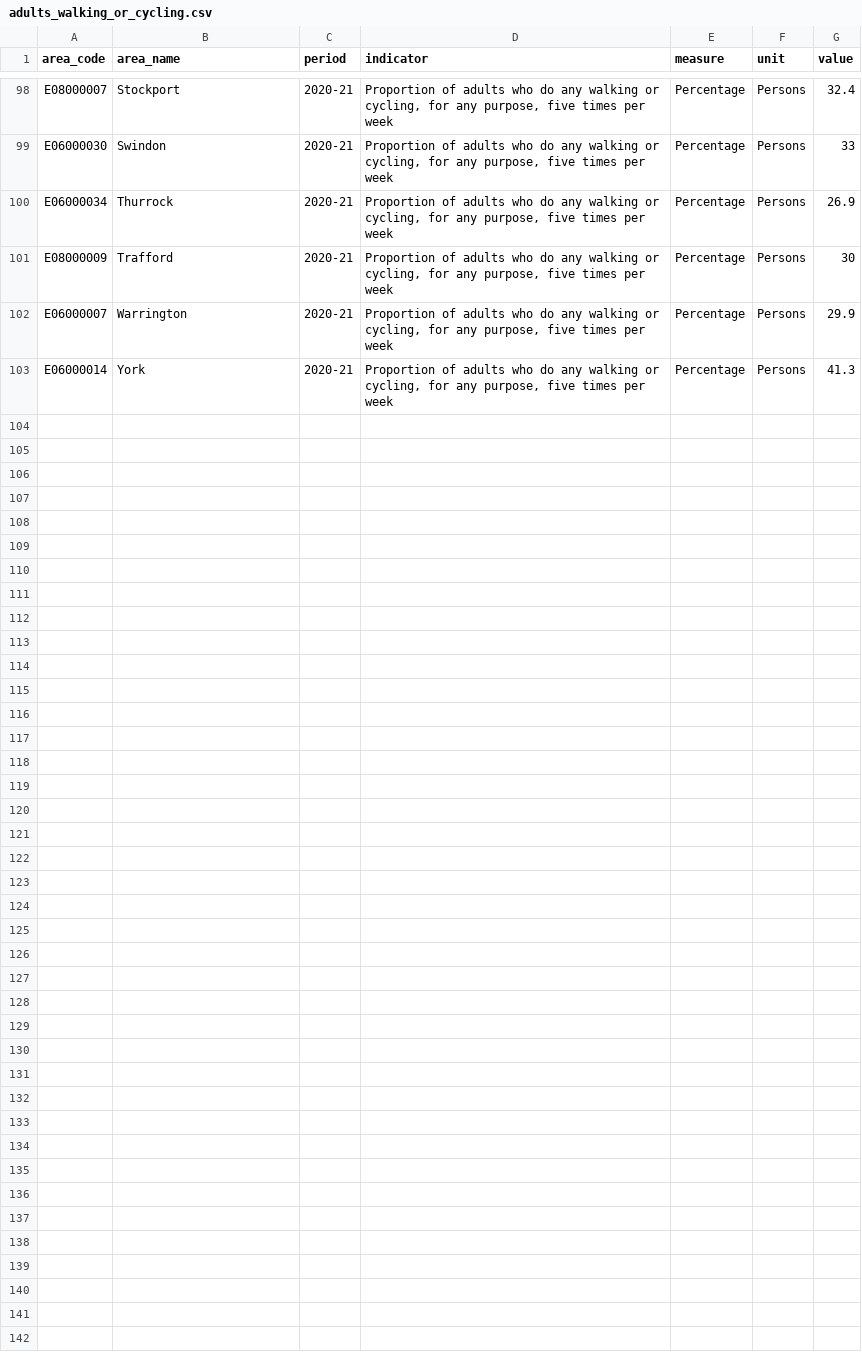
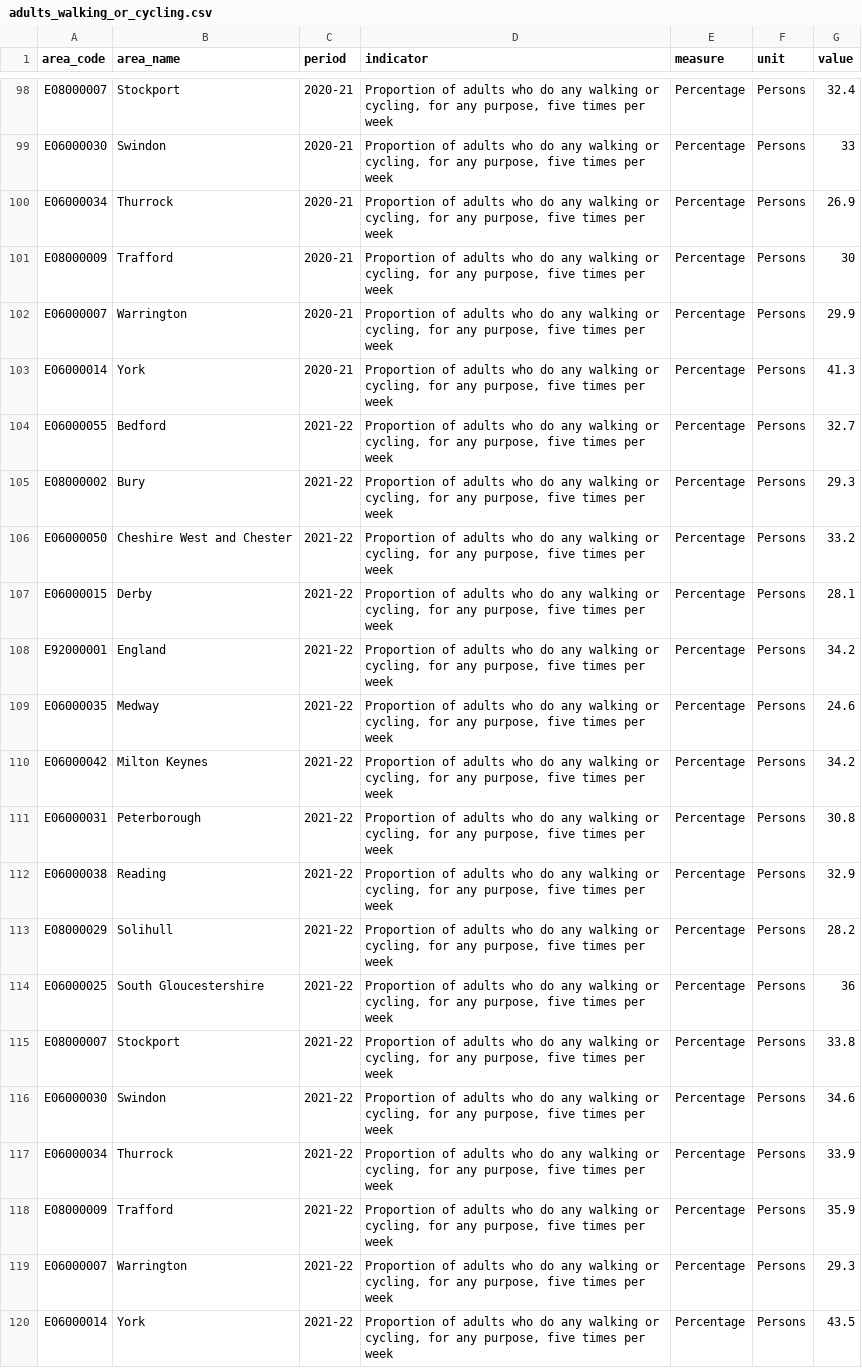
Before and after one commit to traffordDataLab/corporate_plan, a CSV file: data/climate/adults_walking_or_cycling.csv, drawn as a sheet; only a part is shown, gaps mark what is left out.

Commit message:
Updated proportion of adults walking or cycling 5 or more times per week to latest data available 2015/16 - 2021/22 published on 2023-08-30.

```diff
--- a/data/climate/adults_walking_or_cycling.csv
+++ b/data/climate/adults_walking_or_cycling.csv
@@ -103 +103,18 @@ E06000007,Warrington,2020-21,"Proportion of adults who do any walking or cycling
 E06000014,York,2020-21,"Proportion of adults who do any walking or cycling, for any purpose, five times per week",Percentage,Persons,41.3
+E06000055,Bedford,2021-22,"Proportion of adults who do any walking or cycling, for any purpose, five times per week",Percentage,Persons,32.7
+E08000002,Bury,2021-22,"Proportion of adults who do any walking or cycling, for any purpose, five times per week",Percentage,Persons,29.3
+E06000050,Cheshire West and Chester,2021-22,"Proportion of adults who do any walking or cycling, for any purpose, five times per week",Percentage,Persons,33.2
+E06000015,Derby,2021-22,"Proportion of adults who do any walking or cycling, for any purpose, five times per week",Percentage,Persons,28.1
+E92000001,England,2021-22,"Proportion of adults who do any walking or cycling, for any purpose, five times per week",Percentage,Persons,34.2
+E06000035,Medway,2021-22,"Proportion of adults who do any walking or cycling, for any purpose, five times per week",Percentage,Persons,24.6
+E06000042,Milton Keynes,2021-22,"Proportion of adults who do any walking or cycling, for any purpose, five times per week",Percentage,Persons,34.2
+E06000031,Peterborough,2021-22,"Proportion of adults who do any walking or cycling, for any purpose, five times per week",Percentage,Persons,30.8
+E06000038,Reading,2021-22,"Proportion of adults who do any walking or cycling, for any purpose, five times per week",Percentage,Persons,32.9
+E08000029,Solihull,2021-22,"Proportion of adults who do any walking or cycling, for any purpose, five times per week",Percentage,Persons,28.2
+E06000025,South Gloucestershire,2021-22,"Proportion of adults who do any walking or cycling, for any purpose, five times per week",Percentage,Persons,36
+E08000007,Stockport,2021-22,"Proportion of adults who do any walking or cycling, for any purpose, five times per week",Percentage,Persons,33.8
+E06000030,Swindon,2021-22,"Proportion of adults who do any walking or cycling, for any purpose, five times per week",Percentage,Persons,34.6
+E06000034,Thurrock,2021-22,"Proportion of adults who do any walking or cycling, for any purpose, five times per week",Percentage,Persons,33.9
+E08000009,Trafford,2021-22,"Proportion of adults who do any walking or cycling, for any purpose, five times per week",Percentage,Persons,35.9
+E06000007,Warrington,2021-22,"Proportion of adults who do any walking or cycling, for any purpose, five times per week",Percentage,Persons,29.3
+E06000014,York,2021-22,"Proportion of adults who do any walking or cycling, for any purpose, five times per week",Percentage,Persons,43.5
```
Also changed, not shown: 4 other files.
